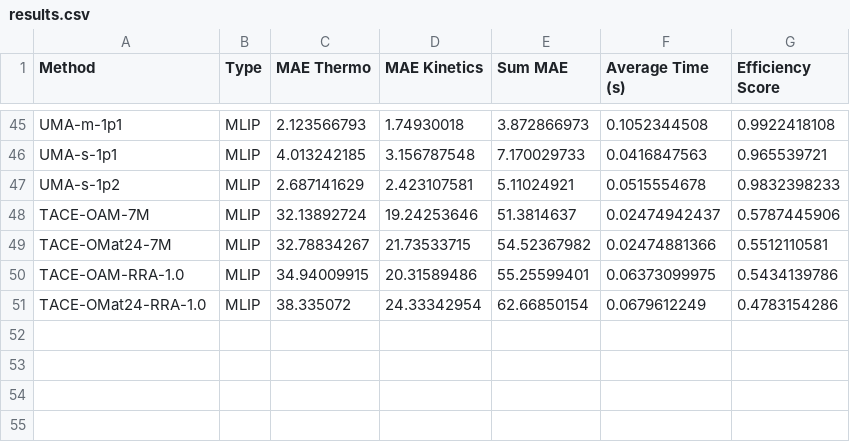
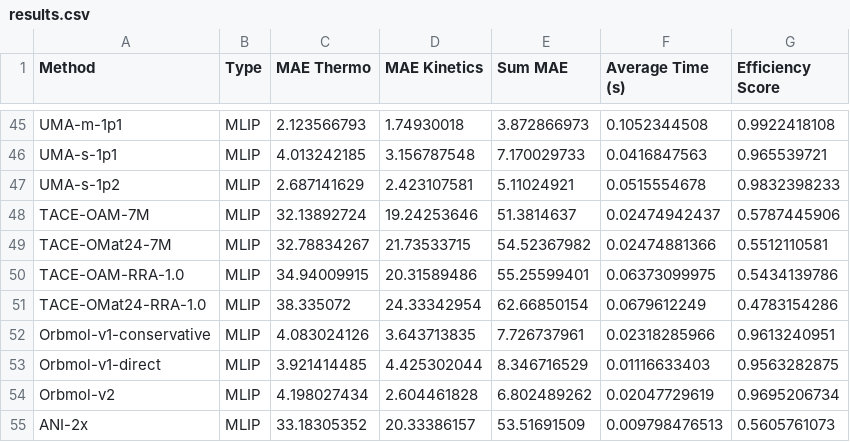
Before and after one commit to Russellwolfe0/TRIP50-benchmarking, a CSV file: data/results.csv, drawn as a sheet; only a part is shown, gaps mark what is left out.

```diff
--- a/data/results.csv
+++ b/data/results.csv
@@ -51 +51,5 @@ TACE-OAM-RRA-1.0,MLIP,34.94009915,20.31589486,55.25599401,0.06373099975,0.543413
 TACE-OMat24-RRA-1.0,MLIP,38.335072,24.33342954,62.66850154,0.0679612249,0.4783154286
+Orbmol-v1-conservative,MLIP,4.083024126,3.643713835,7.726737961,0.02318285966,0.9613240951
+Orbmol-v1-direct,MLIP,3.921414485,4.425302044,8.346716529,0.01116633403,0.9563282875
+Orbmol-v2,MLIP,4.198027434,2.604461828,6.802489262,0.02047729619,0.9695206734
+ANI-2x,MLIP,33.18305352,20.33386157,53.51691509,0.009798476513,0.5605761073
```
Also changed, not shown: 5 other files.
